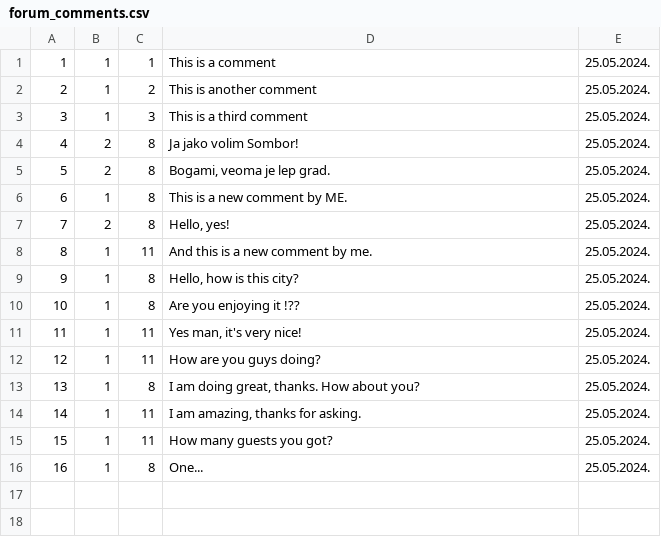
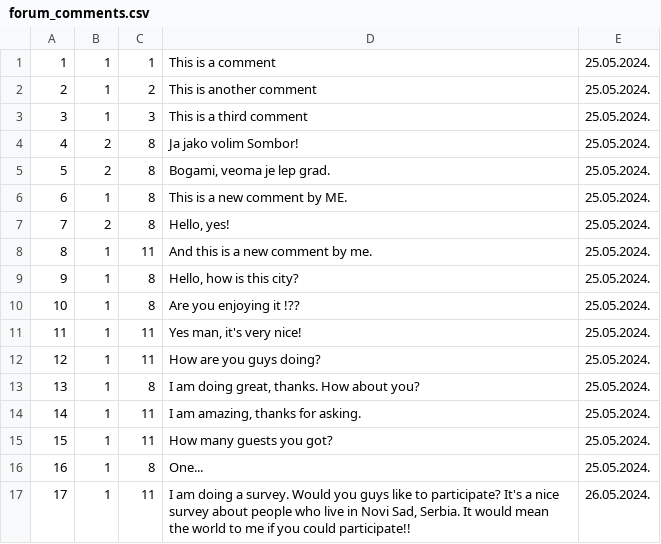
Before and after one commit to NenadGvozdenac/Simulacija-i-modeliranje-sistema, a CSV file: Resources/Data/forum_comments.csv, drawn as a sheet.

```diff
--- a/Resources/Data/forum_comments.csv
+++ b/Resources/Data/forum_comments.csv
@@ -16 +16,2 @@
 16|1|8|One...|25.05.2024.
+17|1|11|I am doing a survey. Would you guys like to participate? It's a nice survey about people who live in Novi Sad, Serbia. It would mean the world to me if you could participate!!|26.05.2024.
```
Also changed, not shown: 11 other files.
